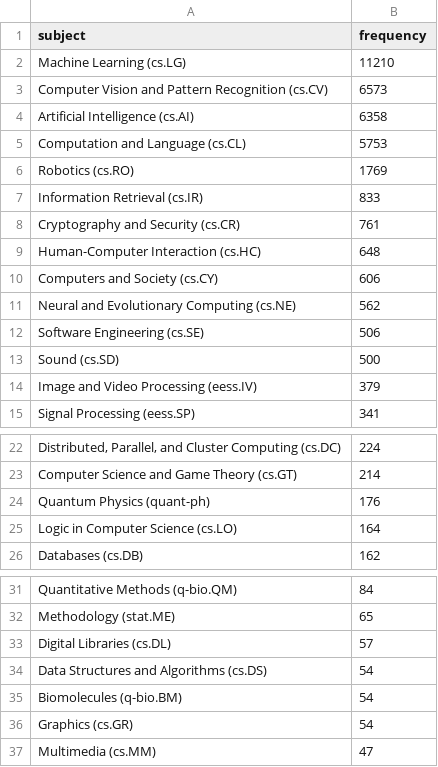
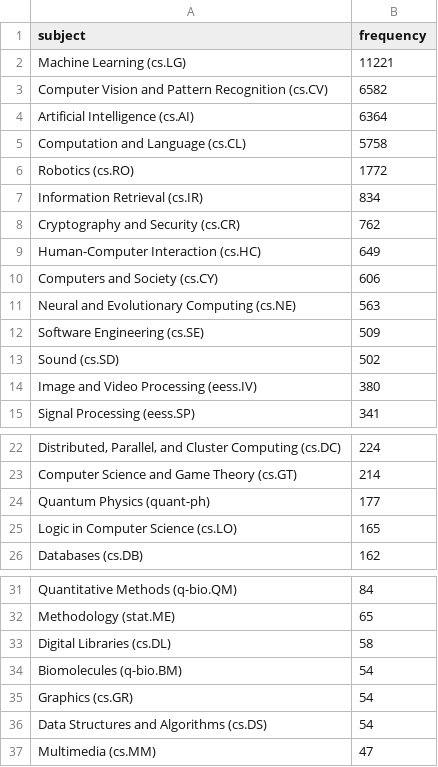
Before and after one commit to ThomasKranz/arxiv_ETL, a CSV file: data/subject_ai.csv, drawn as a sheet; only a part is shown, gaps mark what is left out; the diff covers the shown part only; the diff names each change by its address in the sheet, - before the commit and + after, or states it on an @@ line.

Commit message:
data updated

```diff
--- a/data/subject_ai.csv
+++ b/data/subject_ai.csv
-B2 (frequency): 11210
+B2 (frequency): 11221
-B3 (frequency): 6573
+B3 (frequency): 6582
-B4 (frequency): 6358
+B4 (frequency): 6364
-B5 (frequency): 5753
+B5 (frequency): 5758
-B6 (frequency): 1769
+B6 (frequency): 1772
-B7 (frequency): 833
+B7 (frequency): 834
-B8 (frequency): 761
+B8 (frequency): 762
-B9 (frequency): 648
+B9 (frequency): 649
-B11 (frequency): 562
+B11 (frequency): 563
-B12 (frequency): 506
+B12 (frequency): 509
-B13 (frequency): 500
+B13 (frequency): 502
-B14 (frequency): 379
+B14 (frequency): 380
-B24 (frequency): 176
+B24 (frequency): 177
-B25 (frequency): 164
+B25 (frequency): 165
-B33 (frequency): 57
+B33 (frequency): 58
@@ row 34 moved to row 36: Data Structures and Algorithms (cs.DS) @@
```
Also changed, not shown: 42 moved rows and 2 edited cells elsewhere in this file, 2 other files.
